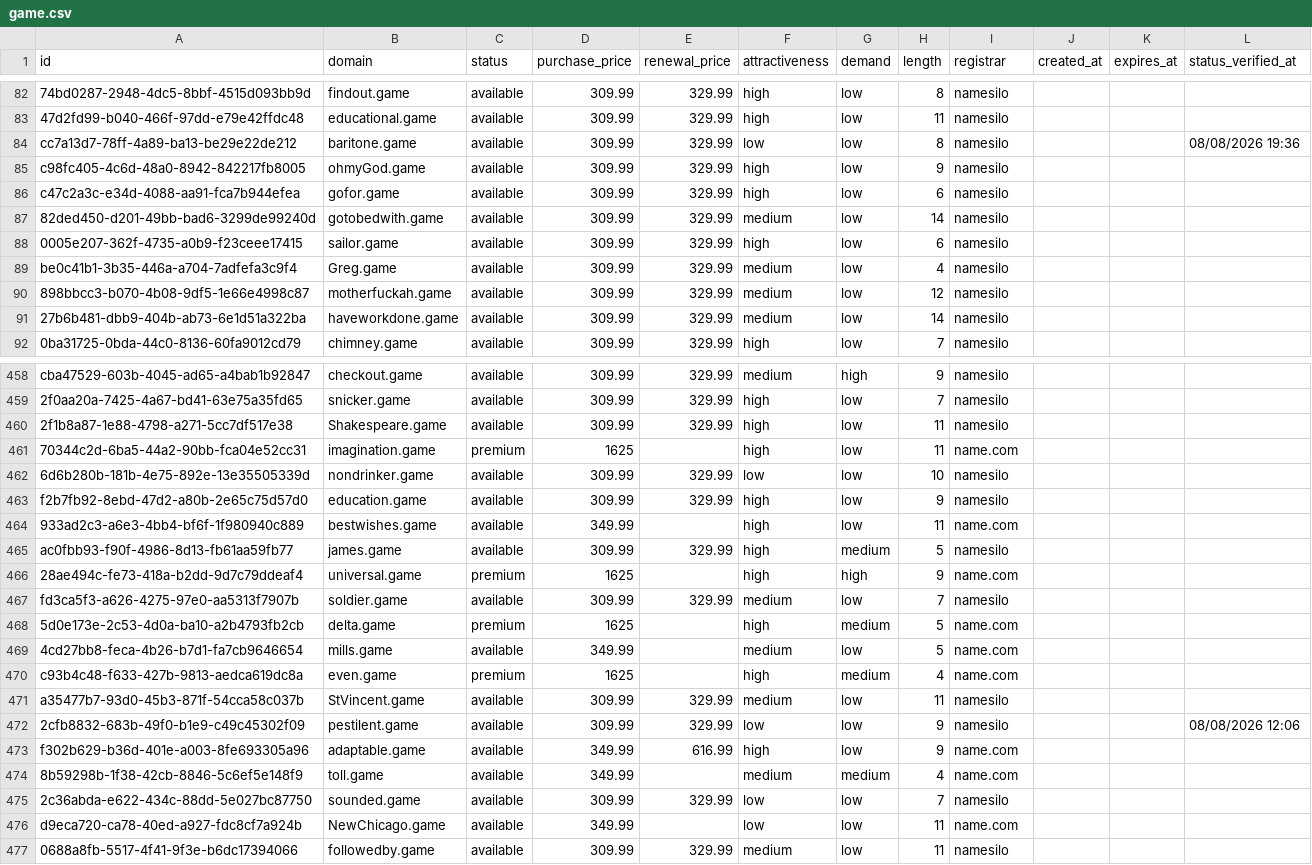
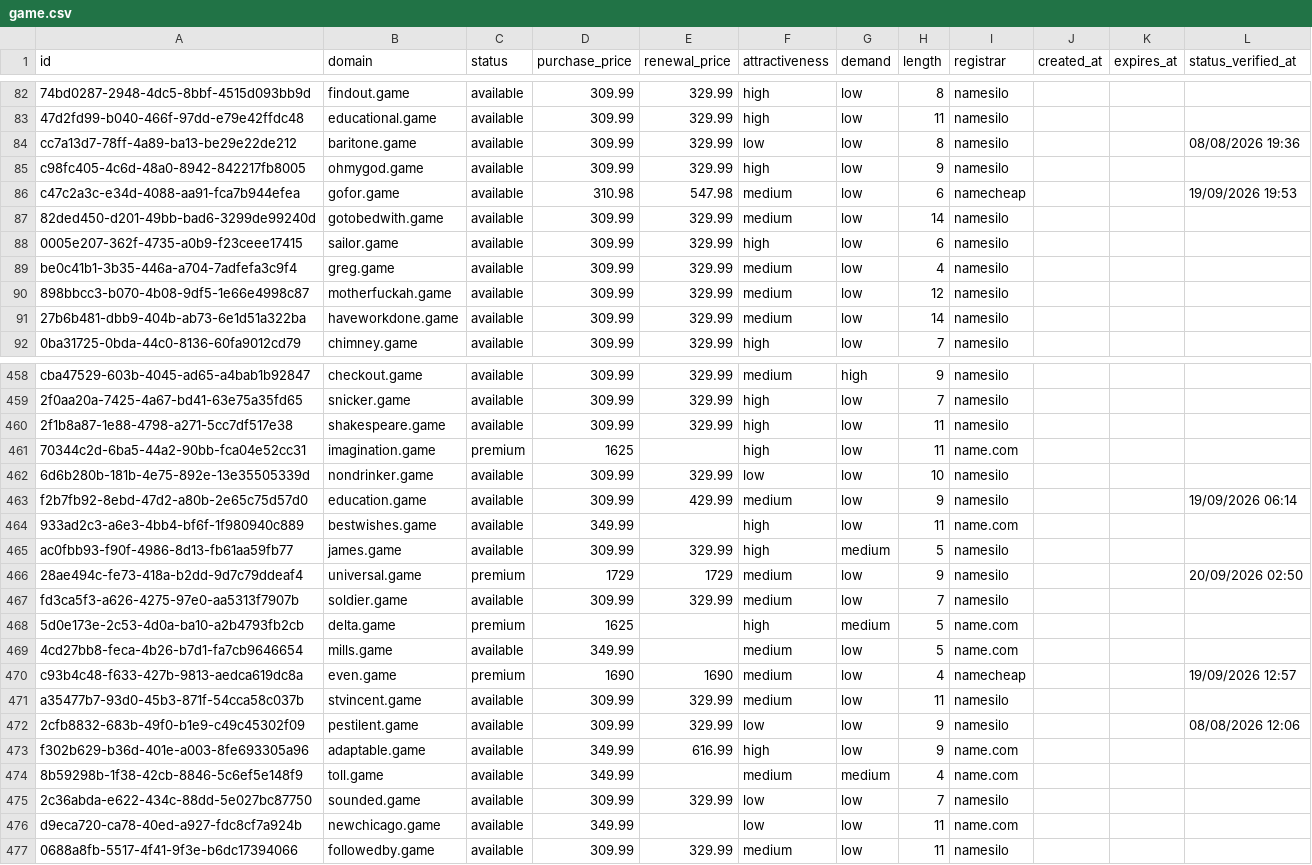
Before and after one commit to UniqueDomains/game-oneword-domains, a CSV file: game.csv, drawn as a sheet; only a part is shown, gaps mark what is left out; the diff covers the shown part only; the diff names each change by its address in the sheet, - before the commit and + after, or states it on an @@ line.

Commit message:
Domains update

```diff
--- a/game.csv
+++ b/game.csv
-B85 (domain): ohmyGod.game
+B85 (domain): ohmygod.game
-D86 (purchase_price): 309.99
+D86 (purchase_price): 310.98
-E86 (renewal_price): 329.99
+E86 (renewal_price): 547.98
-F86 (attractiveness): high
+F86 (attractiveness): medium
-I86 (registrar): namesilo
+I86 (registrar): namecheap
-L86 (status_verified_at): (empty)
+L86 (status_verified_at): 19/09/2026 19:53
-B89 (domain): Greg.game
+B89 (domain): greg.game
-B460 (domain): Shakespeare.game
+B460 (domain): shakespeare.game
-E463 (renewal_price): 329.99
+E463 (renewal_price): 429.99
-F463 (attractiveness): high
+F463 (attractiveness): medium
-L463 (status_verified_at): (empty)
+L463 (status_verified_at): 19/09/2026 06:14
-D466 (purchase_price): 1625
+D466 (purchase_price): 1729
-E466 (renewal_price): (empty)
+E466 (renewal_price): 1729
-F466 (attractiveness): high
+F466 (attractiveness): medium
-G466 (demand): high
+G466 (demand): low
-I466 (registrar): name.com
+I466 (registrar): namesilo
-L466 (status_verified_at): (empty)
+L466 (status_verified_at): 20/09/2026 02:50
-D470 (purchase_price): 1625
+D470 (purchase_price): 1690
-E470 (renewal_price): (empty)
+E470 (renewal_price): 1690
-F470 (attractiveness): high
+F470 (attractiveness): medium
-G470 (demand): medium
+G470 (demand): low
-I470 (registrar): name.com
+I470 (registrar): namecheap
-L470 (status_verified_at): (empty)
+L470 (status_verified_at): 19/09/2026 12:57
-B471 (domain): StVincent.game
+B471 (domain): stvincent.game
-B476 (domain): NewChicago.game
+B476 (domain): newchicago.game
```
Also changed, not shown: 2 added rows, 2 removed rows and 96 edited cells elsewhere in this file, 4 other files.
